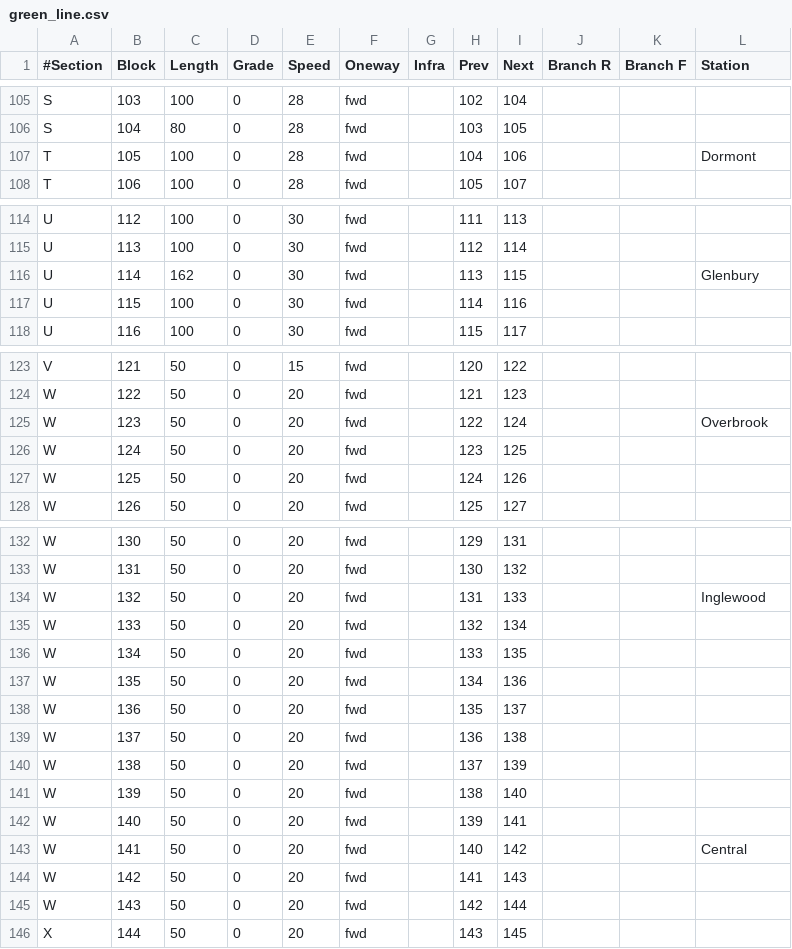
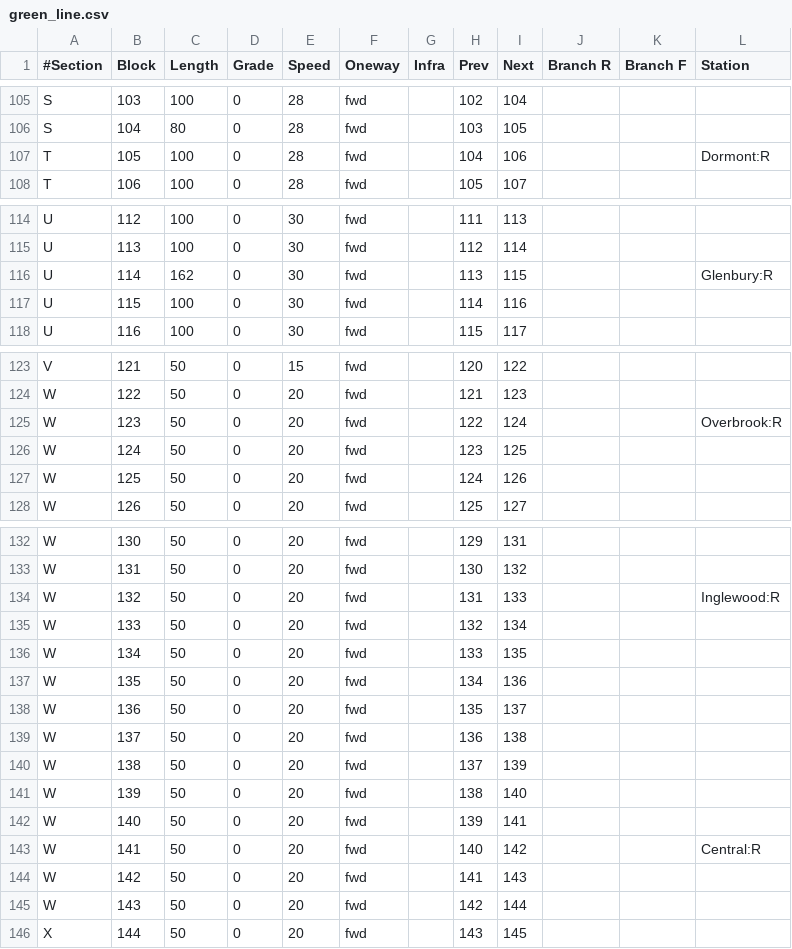
Before and after one commit to marmysl/ece1140, a CSV file: green_line.csv, drawn as a sheet; only a part is shown, gaps mark what is left out; the diff covers the shown part only.

```diff
--- a/green_line.csv
+++ b/green_line.csv
@@ -106,3 +106,3 @@ S,103,100,0,28,fwd,,102,104,,,
 S,104,80,0,28,fwd,,103,105,,,
-T,105,100,0,28,fwd,,104,106,,,Dormont
+T,105,100,0,28,fwd,,104,106,,,Dormont:R
 T,106,100,0,28,fwd,,105,107,,,
@@ -115,3 +115,3 @@ U,112,100,0,30,fwd,,111,113,,,
 U,113,100,0,30,fwd,,112,114,,,
-U,114,162,0,30,fwd,,113,115,,,Glenbury
+U,114,162,0,30,fwd,,113,115,,,Glenbury:R
 U,115,100,0,30,fwd,,114,116,,,
@@ -124,3 +124,3 @@ V,121,50,0,15,fwd,,120,122,,,
 W,122,50,0,20,fwd,,121,123,,,
-W,123,50,0,20,fwd,,122,124,,,Overbrook
+W,123,50,0,20,fwd,,122,124,,,Overbrook:R
 W,124,50,0,20,fwd,,123,125,,,
@@ -133,3 +133,3 @@ W,130,50,0,20,fwd,,129,131,,,
 W,131,50,0,20,fwd,,130,132,,,
-W,132,50,0,20,fwd,,131,133,,,Inglewood
+W,132,50,0,20,fwd,,131,133,,,Inglewood:R
 W,133,50,0,20,fwd,,132,134,,,
@@ -142,3 +142,3 @@ W,139,50,0,20,fwd,,138,140,,,
 W,140,50,0,20,fwd,,139,141,,,
-W,141,50,0,20,fwd,,140,142,,,Central
+W,141,50,0,20,fwd,,140,142,,,Central:R
 W,142,50,0,20,fwd,,141,143,,,
```
Also changed, not shown: 10 edited cells elsewhere in this file, 5 other files.
